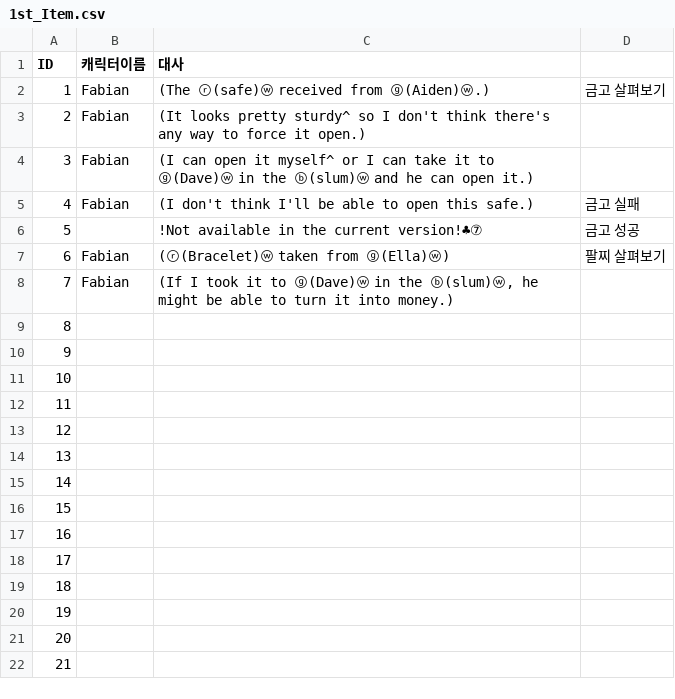
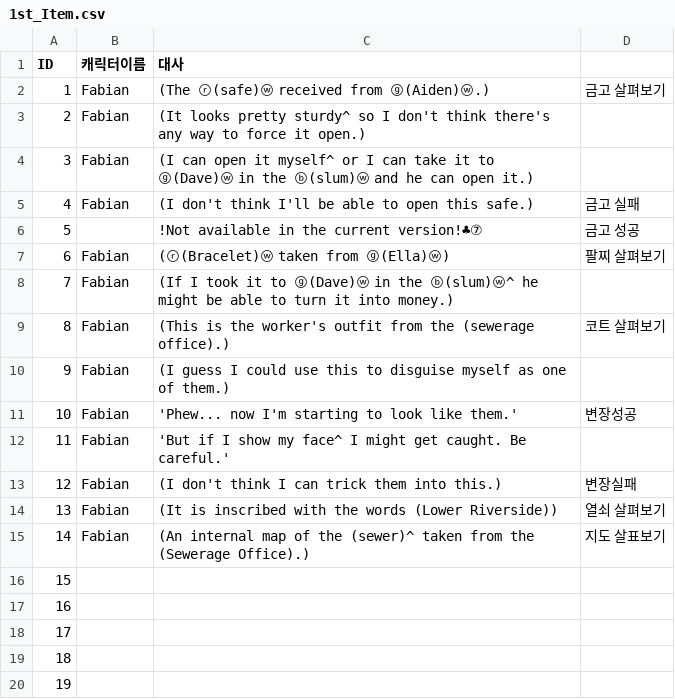
Before and after one commit to coolblue1853/SCoW, a CSV file: Assets/Asset/Asset/Resources/1st_Item.csv, drawn as a sheet; only a part is shown; the shorter side is filled out with more unchanged rows.

```diff
--- a/Assets/Asset/Asset/Resources/1st_Item.csv
+++ b/Assets/Asset/Asset/Resources/1st_Item.csv
@@ -7,10 +7,10 @@ ID,캐릭터이름,대사,
 6,Fabian,(ⓡ(Bracelet)ⓦ taken from ⓖ(Ella)ⓦ),팔찌 살펴보기
-7,Fabian,"(If I took it to ⓖ(Dave)ⓦ in the ⓑ(slum)ⓦ, he might be able to turn it into money.)",
-8,,,
-9,,,
-10,,,
-11,,,
-12,,,
-13,,,
-14,,,
+7,Fabian,(If I took it to ⓖ(Dave)ⓦ in the ⓑ(slum)ⓦ^ he might be able to turn it into money.),
+8,Fabian,(This is the worker's outfit from the (sewerage office).),코트 살펴보기
+9,Fabian,(I guess I could use this to disguise myself as one of them.),
+10,Fabian,'Phew... now I'm starting to look like them.',변장성공
+11,Fabian,'But if I show my face^ I might get caught. Be careful.',
+12,Fabian,(I don't think I can trick them into this.),변장실패
+13,Fabian,(It is inscribed with the words (Lower Riverside)),열쇠 살펴보기
+14,Fabian,(An internal map of the (sewer)^ taken from the (Sewerage Office).),지도 살표보기
 15,,,
```
Also changed, not shown: 49 other files.
